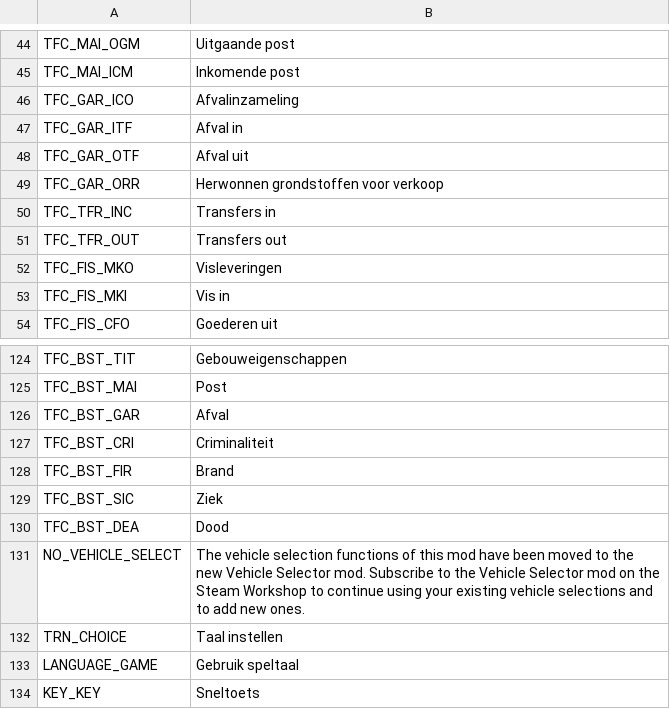
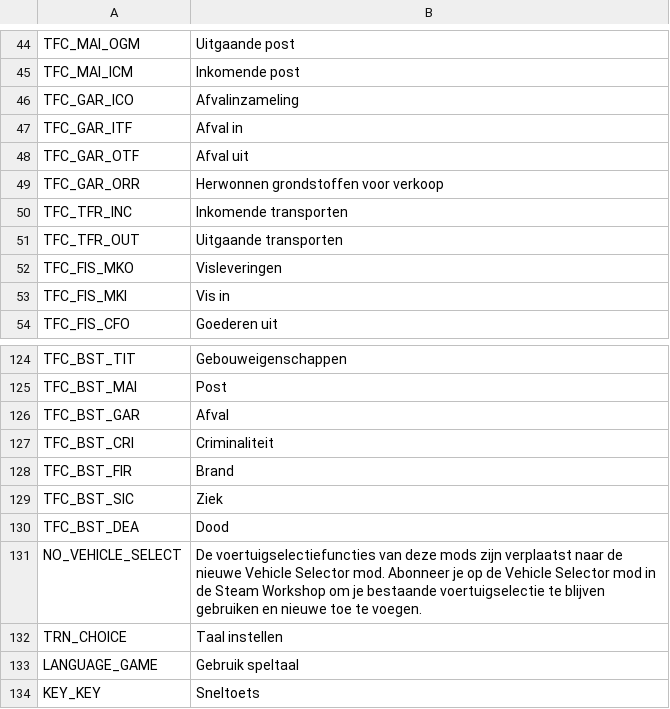
Before and after one commit to algernon-A/TransferController, a CSV file: Translations/nl-NL.csv, drawn as a sheet; only a part is shown, gaps mark what is left out.

Commit message:
Update translations.

```diff
--- a/Translations/nl-NL.csv
+++ b/Translations/nl-NL.csv
@@ -49,4 +49,4 @@
 "TFC_GAR_ORR","Herwonnen grondstoffen voor verkoop"
-"TFC_TFR_INC","Transfers in"
-"TFC_TFR_OUT","Transfers out"
+"TFC_TFR_INC","Inkomende transporten"
+"TFC_TFR_OUT","Uitgaande transporten"
 "TFC_FIS_MKO","Visleveringen"
@@ -130,3 +130,3 @@
 "TFC_BST_DEA","Dood"
-"NO_VEHICLE_SELECT","The vehicle selection functions of this mod have been moved to the new Vehicle Selector mod.  Subscribe to the Vehicle Selector mod on the Steam Workshop to continue using your existing vehicle selections and to add new ones."
+"NO_VEHICLE_SELECT","De voertuigselectiefuncties van deze mods zijn verplaatst naar de nieuwe Vehicle Selector mod. Abonneer je op de Vehicle Selector mod in de Steam Workshop om je bestaande voertuigselectie te blijven gebruiken en nieuwe toe te voegen."
 "TRN_CHOICE","Taal instellen"
```
Also changed, not shown: Translations/ko-KR.csv.
